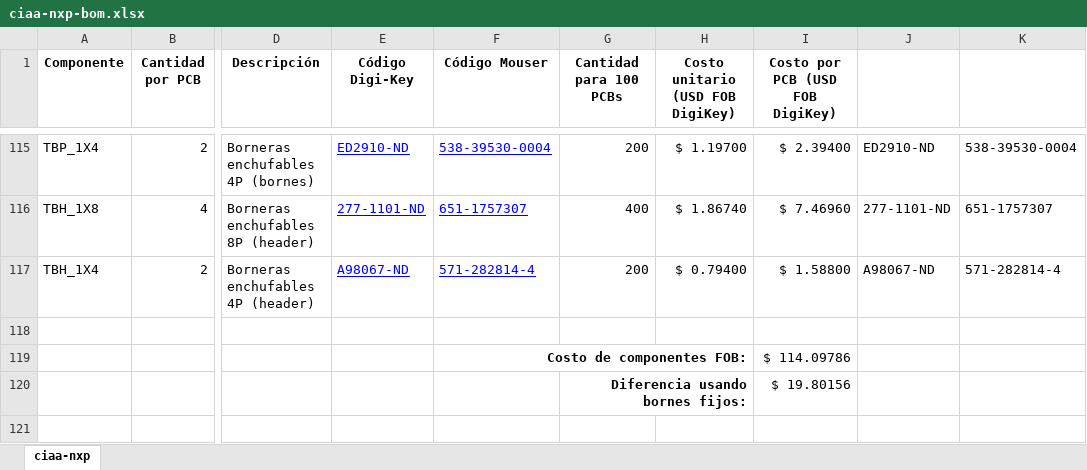
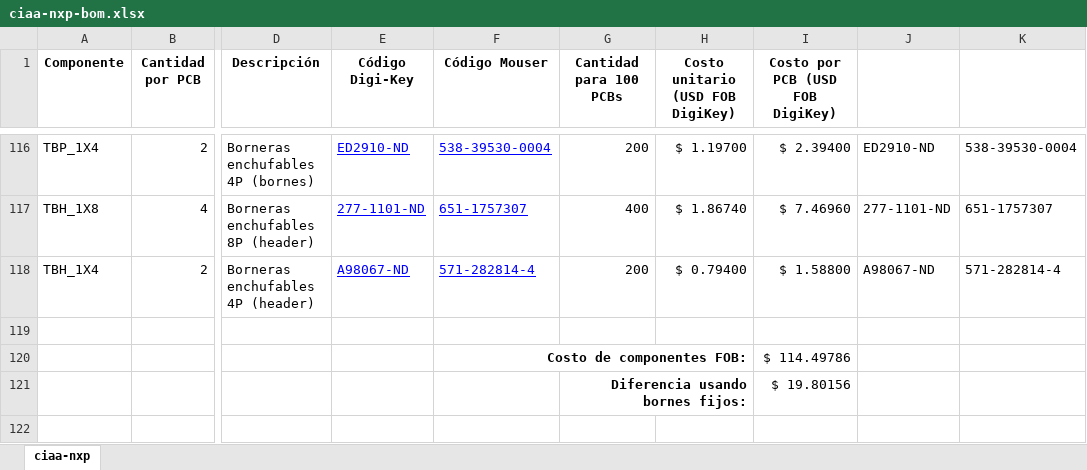
Before and after one commit to ciaa/Hardware, an Excel workbook: PCB/NXP/docs/ciaa-nxp-bom.xlsx, sheet ciaa-nxp, drawn as a sheet; only a part is shown, gaps mark what is left out; values as stored, in another font and other column widths than the file's, no borders; charts and pictures not drawn; addresses are those after the commit; the diff covers the shown part only; the diff names each change by its address in the sheet, - before the commit and + after, or states it on an @@ line.

```diff
--- a/PCB/NXP/docs/ciaa-nxp-bom.xlsx (sheet ciaa-nxp)
+++ b/PCB/NXP/docs/ciaa-nxp-bom.xlsx (sheet ciaa-nxp)
-I120 (Costo por PCB (USD FOB DigiKey)): $ 114.09786
+I120 (Costo por PCB (USD FOB DigiKey)): $ 114.49786
```
Also changed, not shown: 1 added row and 5 edited cells elsewhere in this sheet, formulas that keep their value, charts or pictures, 7 other files.
